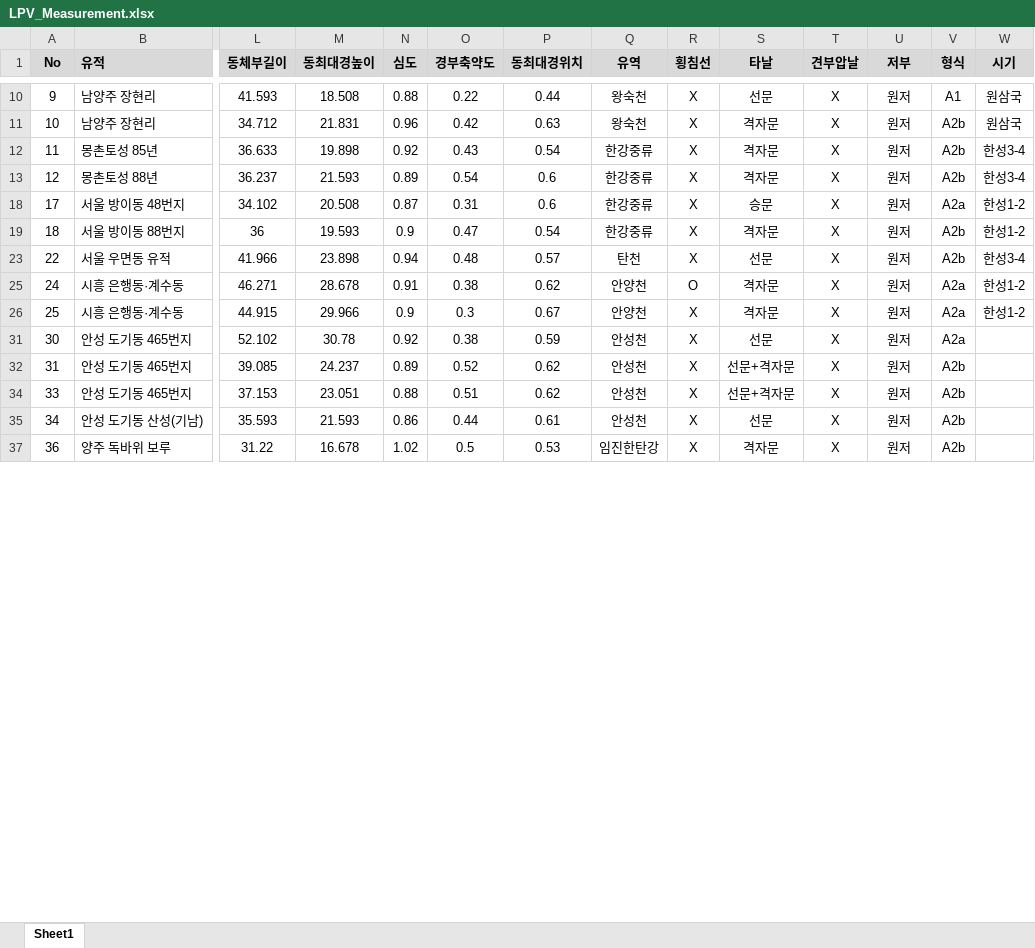
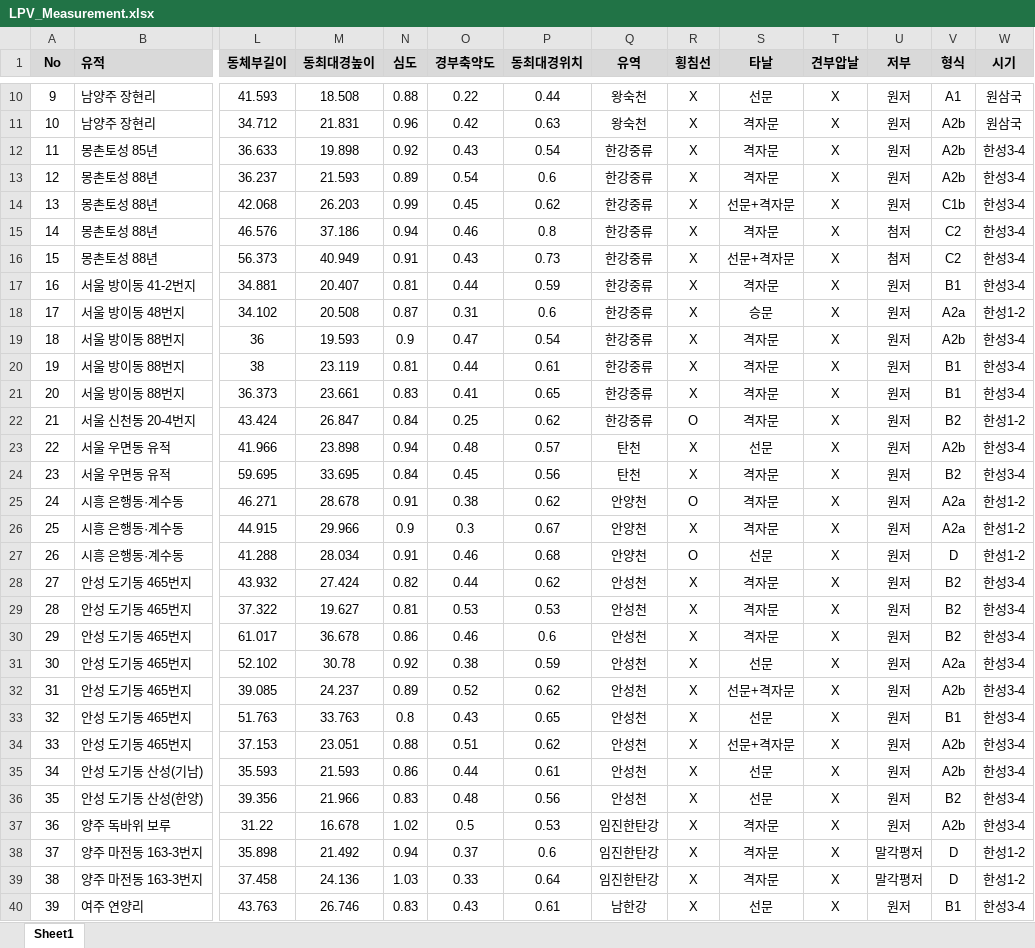
Before and after one commit to ChanToRe/p3K-HB_LPV, an Excel workbook: Data/LPV_Measurement.xlsx, sheet Sheet1, drawn as a sheet; only a part is shown, gaps mark what is left out; values as stored, in another font and other column widths than the file's, no borders; rows hold the shown columns only; the diff covers the shown part only; the diff names each change by its address in the sheet, - before the commit and + after, or states it on an @@ line.

Commit message:
Update : 시기 추가

```diff
--- a/Data/LPV_Measurement.xlsx (sheet Sheet1)
+++ b/Data/LPV_Measurement.xlsx (sheet Sheet1)
@@ row 14 unhidden: 13 | 몽촌토성 88년 | 42.068 | 26.203 | 0.99 | 0.45 | 0.62 | 한강중류 | X | 선문+격자문 | X | 원저 | C1b | 한성3-4 @@
@@ row 15 unhidden: 14 | 몽촌토성 88년 | 46.576 | 37.186 | 0.94 | 0.46 | 0.8 | 한강중류 | X | 격자문 | X | 첨저 | C2 | 한성3-4 @@
@@ row 16 unhidden: 15 | 몽촌토성 88년 | 56.373 | 40.949 | 0.91 | 0.43 | 0.73 | 한강중류 | X | 선문+격자문 | X | 첨저 | C2 | 한성3-4 @@
@@ row 17 unhidden: 16 | 서울 방이동 41-2번지 | 34.881 | 20.407 | 0.81 | 0.44 | 0.59 | 한강중류 | X | 격자문 | X | 원저 | B1 | 한성3-4 @@
-W19 (시기): 한성1-2
+W19 (시기): 한성3-4
+row 20: 19 | 서울 방이동 88번지 | 38 | 23.119 | 0.81 | 0.44 | 0.61 | 한강중류 | X | 격자문 | X | 원저 | B1 | 한성3-4
+row 21: 20 | 서울 방이동 88번지 | 36.373 | 23.661 | 0.83 | 0.41 | 0.65 | 한강중류 | X | 격자문 | X | 원저 | B1 | 한성3-4
@@ row 22 unhidden: 21 | 서울 신천동 20-4번지 | 43.424 | 26.847 | 0.84 | 0.25 | 0.62 | 한강중류 | O | 격자문 | X | 원저 | B2 | 한성1-2 @@
@@ row 24 unhidden: 23 | 서울 우면동 유적 | 59.695 | 33.695 | 0.84 | 0.45 | 0.56 | 탄천 | X | 격자문 | X | 원저 | B2 | 한성3-4 @@
@@ row 27 unhidden: 26 | 시흥 은행동·계수동 | 41.288 | 28.034 | 0.91 | 0.46 | 0.68 | 안양천 | O | 선문 | X | 원저 | D | 한성1-2 @@
+row 28: 27 | 안성 도기동 465번지 | 43.932 | 27.424 | 0.82 | 0.44 | 0.62 | 안성천 | X | 격자문 | X | 원저 | B2 | 한성3-4
+row 29: 28 | 안성 도기동 465번지 | 37.322 | 19.627 | 0.81 | 0.53 | 0.53 | 안성천 | X | 격자문 | X | 원저 | B2 | 한성3-4
+row 30: 29 | 안성 도기동 465번지 | 61.017 | 36.678 | 0.86 | 0.46 | 0.6 | 안성천 | X | 격자문 | X | 원저 | B2 | 한성3-4
-W31:W32 (시기): (empty)
+W31:W32 (시기): 한성3-4
+row 33: 32 | 안성 도기동 465번지 | 51.763 | 33.763 | 0.8 | 0.43 | 0.65 | 안성천 | X | 선문 | X | 원저 | B1 | 한성3-4
-W34:W35 (시기): (empty)
+W34:W35 (시기): 한성3-4
+row 36: 35 | 안성 도기동 산성(한양) | 39.356 | 21.966 | 0.83 | 0.48 | 0.56 | 안성천 | X | 선문 | X | 원저 | B2 | 한성3-4
-W37 (시기): (empty)
+W37 (시기): 한성3-4
+row 38: 37 | 양주 마전동 163-3번지 | 35.898 | 21.492 | 0.94 | 0.37 | 0.6 | 임진한탄강 | X | 격자문 | X | 말각평저 | D | 한성1-2
+row 39: 38 | 양주 마전동 163-3번지 | 37.458 | 24.136 | 1.03 | 0.33 | 0.64 | 임진한탄강 | X | 격자문 | X | 말각평저 | D | 한성1-2
+row 40: 39 | 여주 연양리 | 43.763 | 26.746 | 0.83 | 0.43 | 0.61 | 남한강 | X | 선문 | X | 원저 | B1 | 한성3-4
```
Also changed, not shown: 24 added rows, 15 hidden or unhidden rows and 54 edited cells elsewhere in this sheet.
